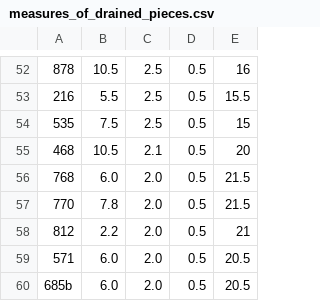
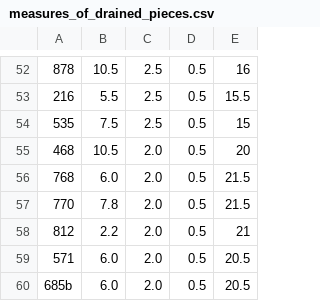
Before and after one commit to mahdianyoones/persian-ney-csp-solver, a CSV file: measures_of_drained_pieces.csv, drawn as a sheet; only a part is shown, gaps mark what is left out.

```diff
--- a/measures_of_drained_pieces.csv
+++ b/measures_of_drained_pieces.csv
@@ -54,3 +54,3 @@
 535,7.5,2.5,0.5,15
-468,10.5,2.1,0.5,20
+468,10.5,2.0,0.5,20
 768,6.0,2.0,0.5,21.5
```
Also changed, not shown: 24 other files.
